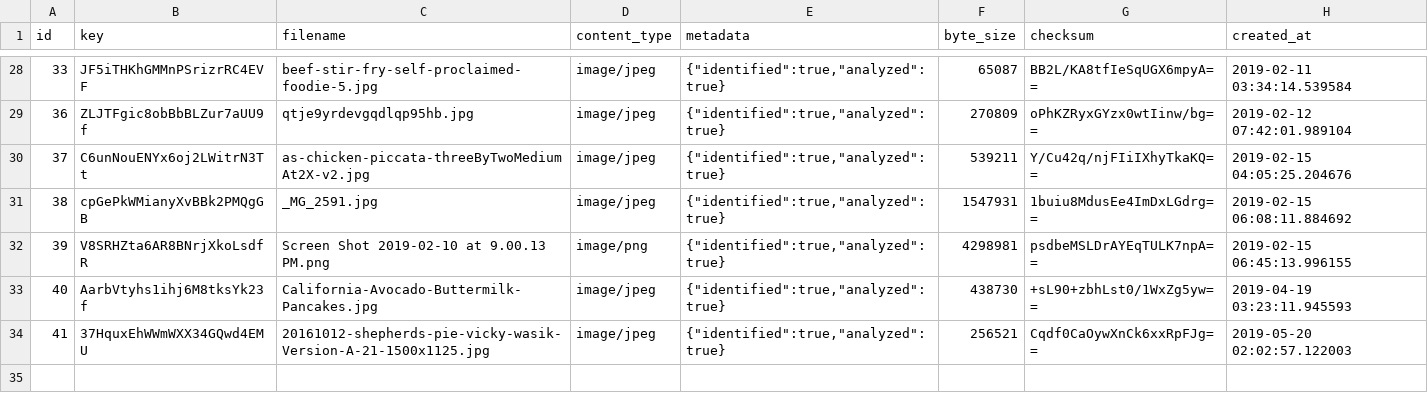
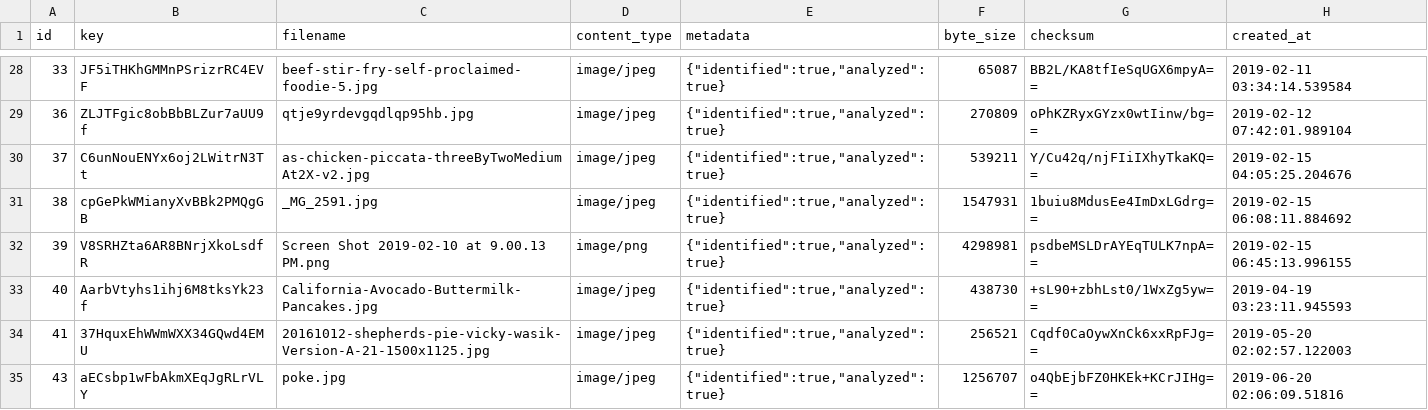
Before and after one commit to philiprlarie/recipes, a CSV file: lib/csv/active_storage_blobs.csv, drawn as a sheet; only a part is shown, gaps mark what is left out.

```diff
--- a/lib/csv/active_storage_blobs.csv
+++ b/lib/csv/active_storage_blobs.csv
@@ -34 +34,2 @@ id,key,filename,content_type,metadata,byte_size,checksum,created_at
 41,37HquxEhWWmWXX34GQwd4EMU,20161012-shepherds-pie-vicky-wasik-Version-A-21-1500x1125.jpg,image/jpeg,"{""identified"":true,""analyzed"":true}",256521,Cqdf0CaOywXnCk6xxRpFJg==,2019-05-20 02:02:57.122003
+43,aECsbp1wFbAkmXEqJgRLrVLY,poke.jpg,image/jpeg,"{""identified"":true,""analyzed"":true}",1256707,o4QbEjbFZ0HKEk+KCrJIHg==,2019-06-20 02:06:09.51816
```
Also changed, not shown: lib/csv/active_storage_attachments.csv, lib/csv/ingredients.csv, 3 other files.
